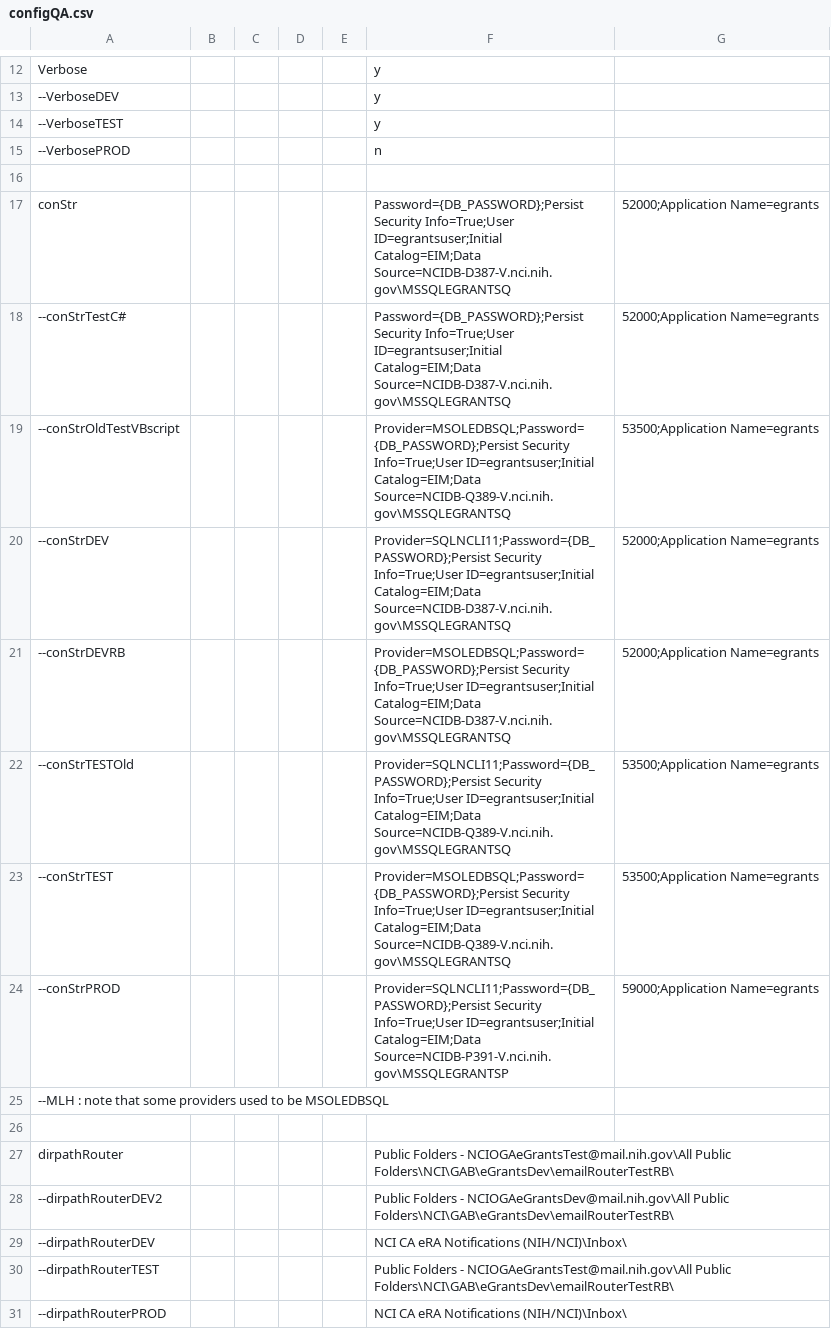
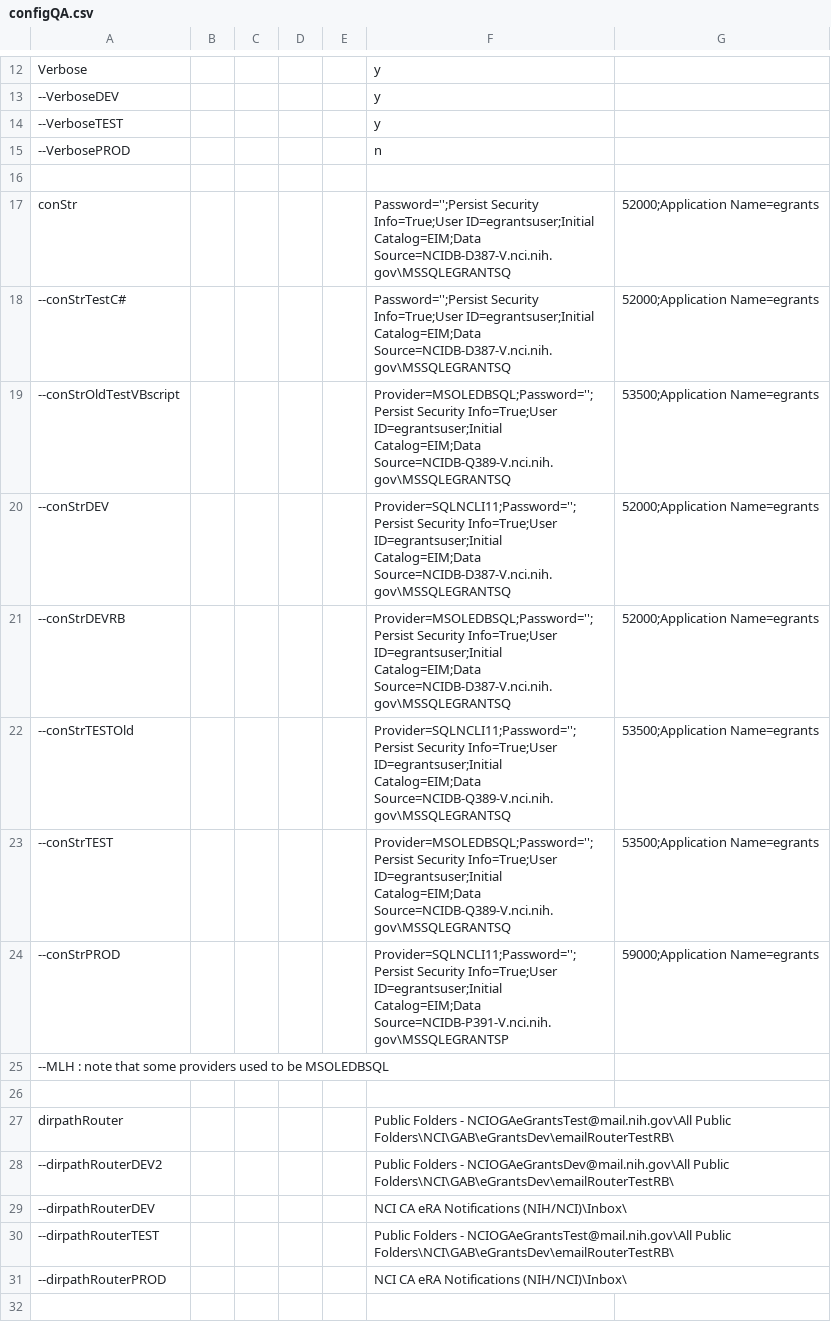
Before and after one commit to CBIIT/nciitrc_eGrants, a CSV file: source-vbscripts/Router/configQA.csv, drawn as a sheet; only a part is shown, gaps mark what is left out; the shorter side is filled out with more unchanged rows.

Commit message:
Changes to get rid of connection string password credentials from any files and scripts.

```diff
--- a/source-vbscripts/Router/configQA.csv
+++ b/source-vbscripts/Router/configQA.csv
@@ -16,10 +16,10 @@ Verbose,,,,,y
 
-conStr,,,,,Password={DB_PASSWORD};Persist Security Info=True;User ID=egrantsuser;Initial Catalog=EIM;Data Source=NCIDB-D387-V.nci.nih.gov\MSSQLEGRANTSQ,52000;Application Name=egrants
---conStrTestC#,,,,,Password={DB_PASSWORD};Persist Security Info=True;User ID=egrantsuser;Initial Catalog=EIM;Data Source=NCIDB-D387-V.nci.nih.gov\MSSQLEGRANTSQ,52000;Application Name=egrants
---conStrOldTestVBscript,,,,,Provider=MSOLEDBSQL;Password={DB_PASSWORD};Persist Security Info=True;User ID=egrantsuser;Initial Catalog=EIM;Data Source=NCIDB-Q389-V.nci.nih.gov\MSSQLEGRANTSQ,53500;Application Name=egrants
---conStrDEV,,,,,Provider=SQLNCLI11;Password={DB_PASSWORD};Persist Security Info=True;User ID=egrantsuser;Initial Catalog=EIM;Data Source=NCIDB-D387-V.nci.nih.gov\MSSQLEGRANTSQ,52000;Application Name=egrants
---conStrDEVRB,,,,,Provider=MSOLEDBSQL;Password={DB_PASSWORD};Persist Security Info=True;User ID=egrantsuser;Initial Catalog=EIM;Data Source=NCIDB-D387-V.nci.nih.gov\MSSQLEGRANTSQ,52000;Application Name=egrants
---conStrTESTOld,,,,,Provider=SQLNCLI11;Password={DB_PASSWORD};Persist Security Info=True;User ID=egrantsuser;Initial Catalog=EIM;Data Source=NCIDB-Q389-V.nci.nih.gov\MSSQLEGRANTSQ,53500;Application Name=egrants
---conStrTEST,,,,,Provider=MSOLEDBSQL;Password={DB_PASSWORD};Persist Security Info=True;User ID=egrantsuser;Initial Catalog=EIM;Data Source=NCIDB-Q389-V.nci.nih.gov\MSSQLEGRANTSQ,53500;Application Name=egrants
---conStrPROD,,,,,Provider=SQLNCLI11;Password={DB_PASSWORD};Persist Security Info=True;User ID=egrantsuser;Initial Catalog=EIM;Data Source=NCIDB-P391-V.nci.nih.gov\MSSQLEGRANTSP,59000;Application Name=egrants
+conStr,,,,,Password='';Persist Security Info=True;User ID=egrantsuser;Initial Catalog=EIM;Data Source=NCIDB-D387-V.nci.nih.gov\MSSQLEGRANTSQ,52000;Application Name=egrants
+--conStrTestC#,,,,,Password='';Persist Security Info=True;User ID=egrantsuser;Initial Catalog=EIM;Data Source=NCIDB-D387-V.nci.nih.gov\MSSQLEGRANTSQ,52000;Application Name=egrants
+--conStrOldTestVBscript,,,,,Provider=MSOLEDBSQL;Password='';Persist Security Info=True;User ID=egrantsuser;Initial Catalog=EIM;Data Source=NCIDB-Q389-V.nci.nih.gov\MSSQLEGRANTSQ,53500;Application Name=egrants
+--conStrDEV,,,,,Provider=SQLNCLI11;Password='';Persist Security Info=True;User ID=egrantsuser;Initial Catalog=EIM;Data Source=NCIDB-D387-V.nci.nih.gov\MSSQLEGRANTSQ,52000;Application Name=egrants
+--conStrDEVRB,,,,,Provider=MSOLEDBSQL;Password='';Persist Security Info=True;User ID=egrantsuser;Initial Catalog=EIM;Data Source=NCIDB-D387-V.nci.nih.gov\MSSQLEGRANTSQ,52000;Application Name=egrants
+--conStrTESTOld,,,,,Provider=SQLNCLI11;Password='';Persist Security Info=True;User ID=egrantsuser;Initial Catalog=EIM;Data Source=NCIDB-Q389-V.nci.nih.gov\MSSQLEGRANTSQ,53500;Application Name=egrants
+--conStrTEST,,,,,Provider=MSOLEDBSQL;Password='';Persist Security Info=True;User ID=egrantsuser;Initial Catalog=EIM;Data Source=NCIDB-Q389-V.nci.nih.gov\MSSQLEGRANTSQ,53500;Application Name=egrants
+--conStrPROD,,,,,Provider=SQLNCLI11;Password='';Persist Security Info=True;User ID=egrantsuser;Initial Catalog=EIM;Data Source=NCIDB-P391-V.nci.nih.gov\MSSQLEGRANTSP,59000;Application Name=egrants
 --MLH : note that some providers used to be MSOLEDBSQL
```
Also changed, not shown: source-vbscripts/config.csv, 20 other files.
